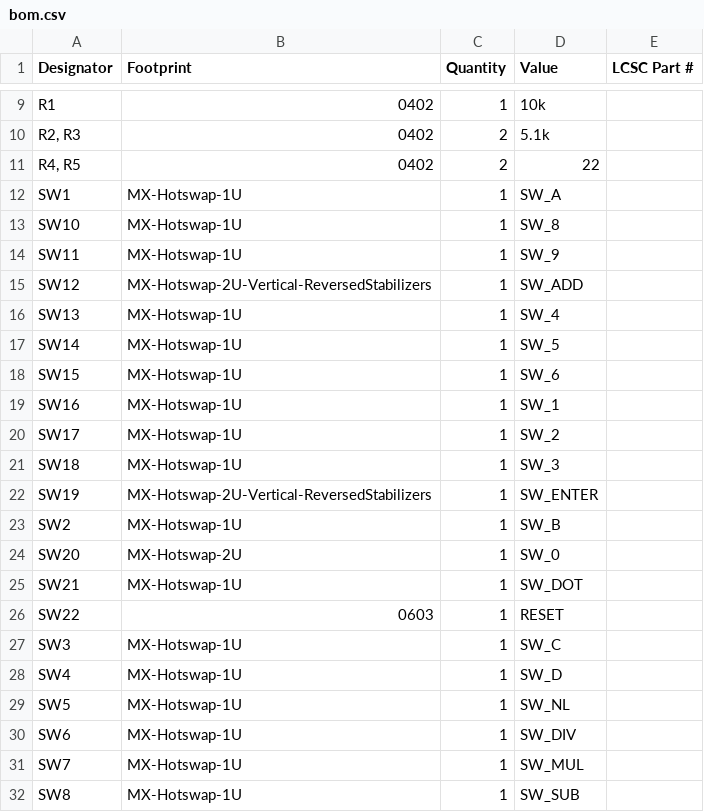
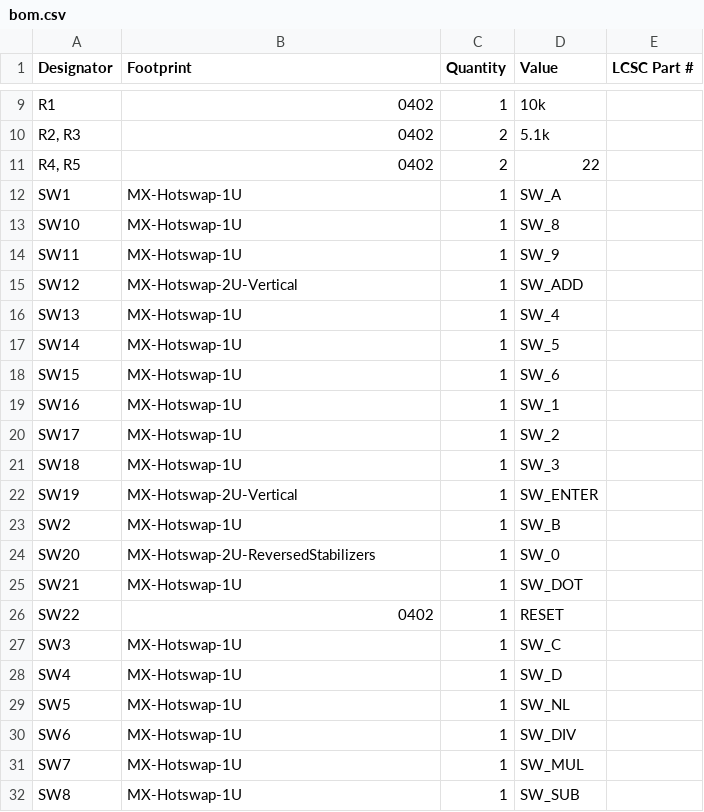
Before and after one commit to awkwardbunny/KiPad, a CSV file: production/bom.csv, drawn as a sheet; only a part is shown, gaps mark what is left out.

```diff
--- a/production/bom.csv
+++ b/production/bom.csv
@@ -14,3 +14,3 @@ SW10,MX-Hotswap-1U,1,SW_8,
 SW11,MX-Hotswap-1U,1,SW_9,
-SW12,MX-Hotswap-2U-Vertical-ReversedStabilizers,1,SW_ADD,
+SW12,MX-Hotswap-2U-Vertical,1,SW_ADD,
 SW13,MX-Hotswap-1U,1,SW_4,
@@ -21,7 +21,7 @@ SW17,MX-Hotswap-1U,1,SW_2,
 SW18,MX-Hotswap-1U,1,SW_3,
-SW19,MX-Hotswap-2U-Vertical-ReversedStabilizers,1,SW_ENTER,
+SW19,MX-Hotswap-2U-Vertical,1,SW_ENTER,
 SW2,MX-Hotswap-1U,1,SW_B,
-SW20,MX-Hotswap-2U,1,SW_0,
+SW20,MX-Hotswap-2U-ReversedStabilizers,1,SW_0,
 SW21,MX-Hotswap-1U,1,SW_DOT,
-SW22,0603,1,RESET,
+SW22,0402,1,RESET,
 SW3,MX-Hotswap-1U,1,SW_C,
```
Also changed, not shown: production/designators.csv, production/positions.csv, 10 other files.
